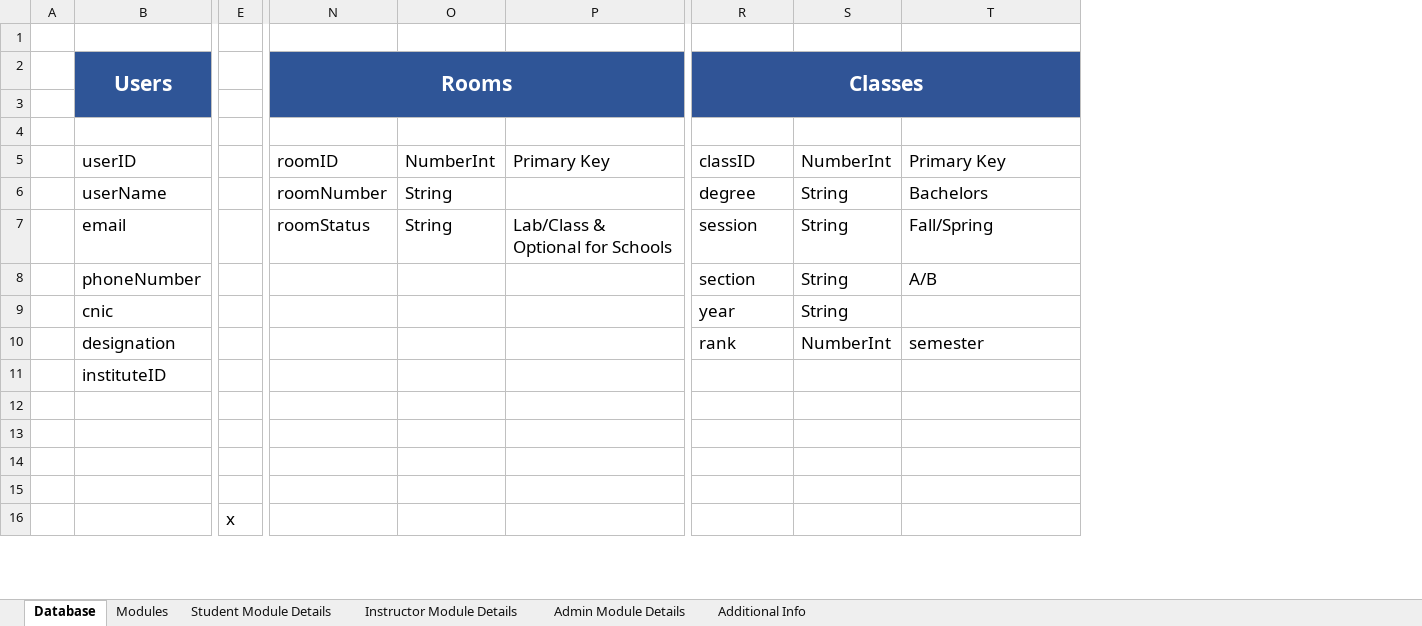
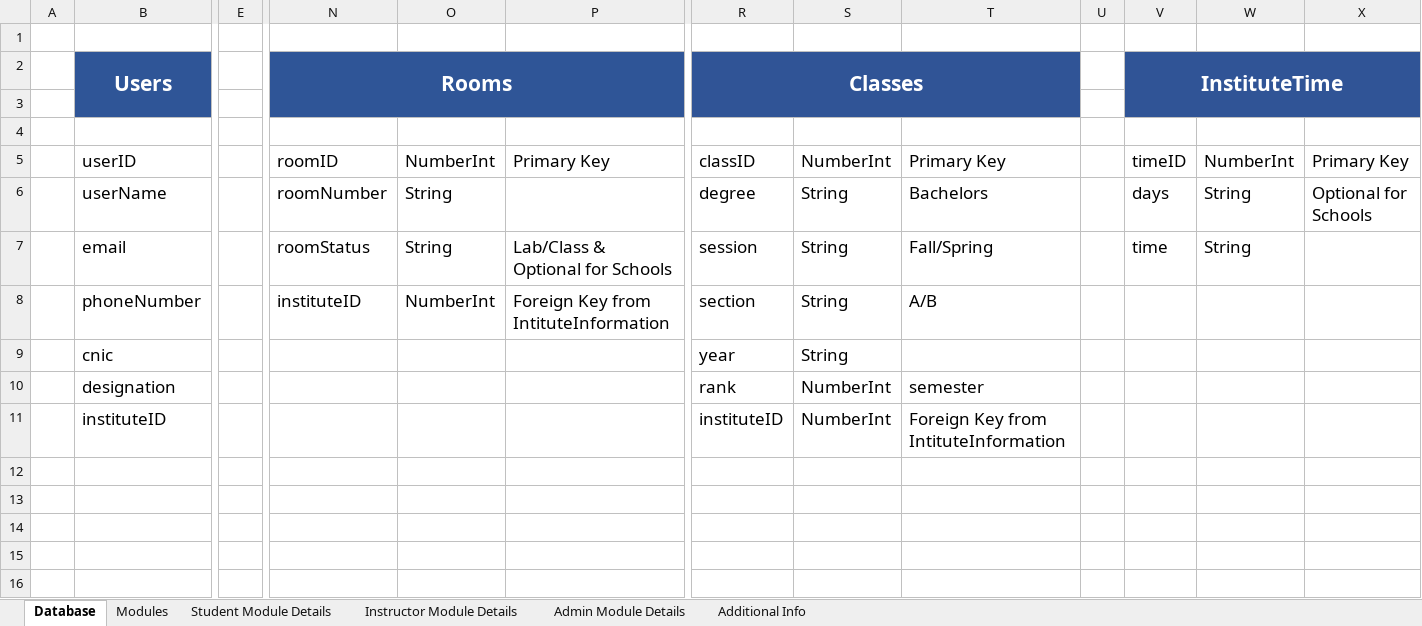
Before and after one commit to Muhammad-Maaz-0990/Smart_Scheduler, an Excel workbook: Smart Scheduler.xlsx, sheet Database, drawn as a sheet; only a part is shown, gaps mark what is left out; values as stored, in another font and other column widths than the file's, no borders; removed rows and columns are numbered as before the commit, all else as after; the diff covers the shown part only; the diff names each change by its address in the sheet, - before the commit and + after, or states it on an @@ line.

```diff
--- a/Smart Scheduler.xlsx (sheet Database)
+++ b/Smart Scheduler.xlsx (sheet Database)
-column E, row 16: x
+column E, empty
+column U, empty
+column V, rows 2-7: InstituteTime |  |  | timeID | days | time
+column W, rows 5-7: NumberInt | String | String
+column X, rows 5-6: Primary Key | Optional for Schools
-N8: (empty)
+N8: instituteID
-O8: (empty)
+O8: NumberInt
-P8: (empty)
+P8: Foreign Key from IntituteInformation
-R11: (empty)
+R11: instituteID
-S11: (empty)
+S11: NumberInt
-T11: (empty)
+T11: Foreign Key from IntituteInformation
```
Also changed, not shown: 1 added row, 14 removed rows, 48 edited cells and cell formats elsewhere in this sheet, sheet Additional Info, 1 other file.
